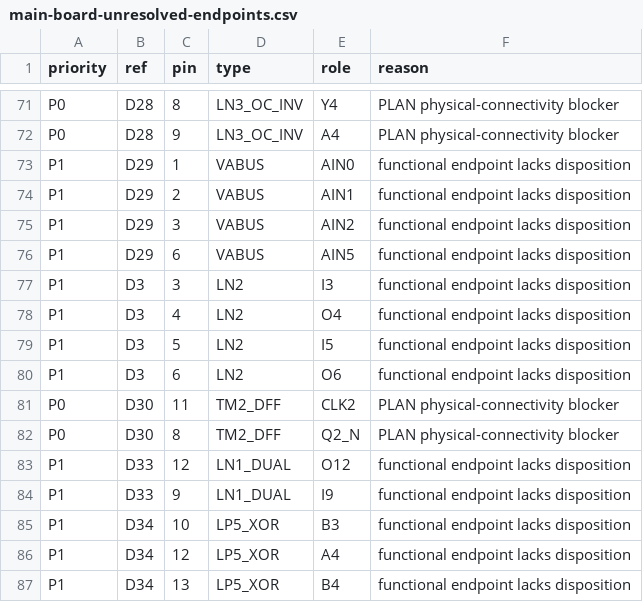
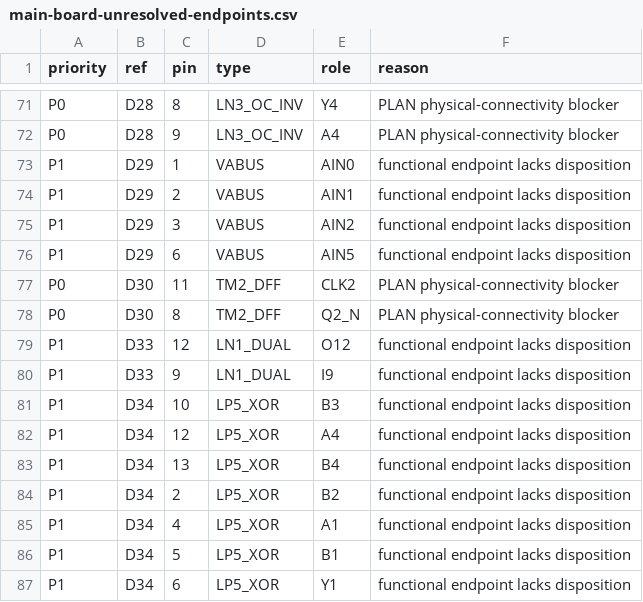
Before and after one commit to ddanila/8080-cosim, a CSV file: docs/main-board-unresolved-endpoints.csv, drawn as a sheet; only a part is shown, gaps mark what is left out; the shorter side is filled out with more unchanged rows.

Commit message:
Disposition undrawn D3 inverter sections

```diff
--- a/docs/main-board-unresolved-endpoints.csv
+++ b/docs/main-board-unresolved-endpoints.csv
@@ -76,6 +76,2 @@ P1,D29,3,VABUS,AIN2,functional endpoint lacks disposition
 P1,D29,6,VABUS,AIN5,functional endpoint lacks disposition
-P1,D3,3,LN2,I3,functional endpoint lacks disposition
-P1,D3,4,LN2,O4,functional endpoint lacks disposition
-P1,D3,5,LN2,I5,functional endpoint lacks disposition
-P1,D3,6,LN2,O6,functional endpoint lacks disposition
 P0,D30,11,TM2_DFF,CLK2,PLAN physical-connectivity blocker
```
Also changed, not shown: 6 other files.
